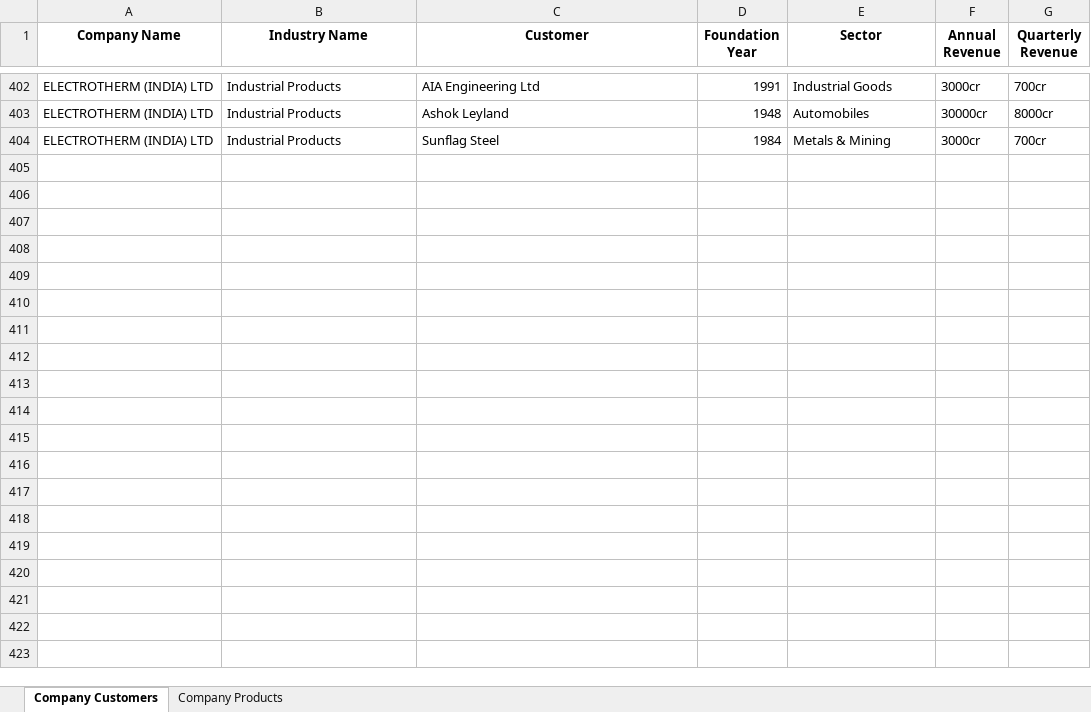
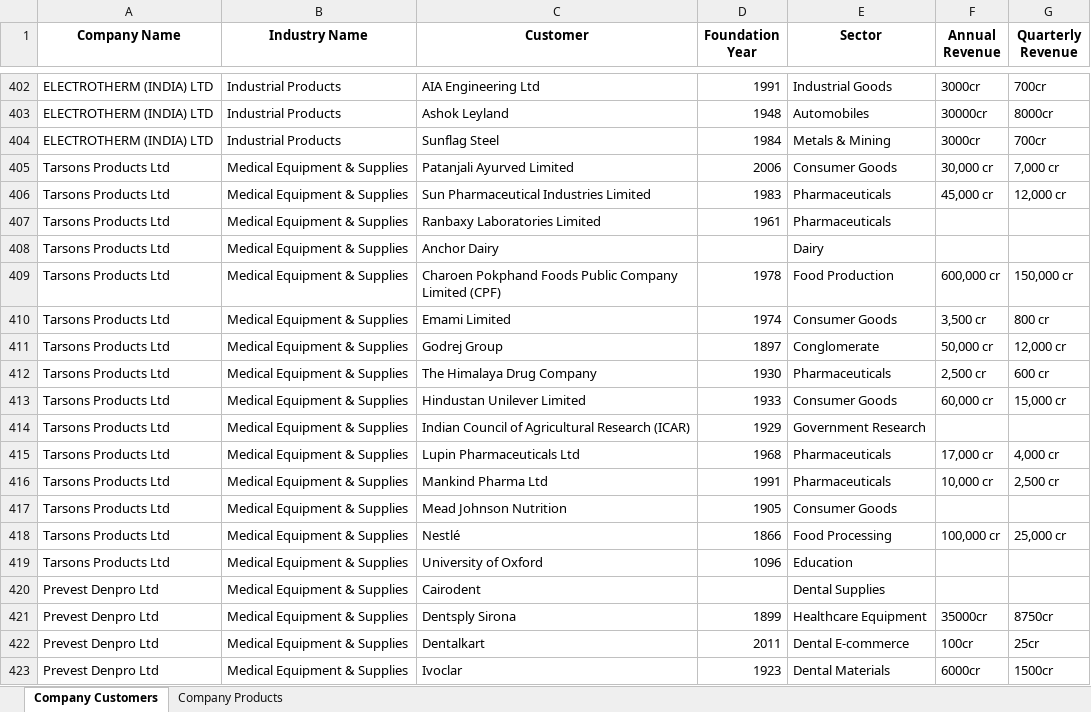
Before and after one commit to debangi-byteiq/Pogli_DataCollection, an Excel workbook: ExcelFiles/customerData.xlsx, sheet Company Customers, drawn as a sheet; only a part is shown, gaps mark what is left out; values as stored, in another font and other column widths than the file's, no borders; the diff covers the shown part only; the diff names each change by its address in the sheet, - before the commit and + after, or states it on an @@ line.

```diff
--- a/ExcelFiles/customerData.xlsx (sheet Company Customers)
+++ b/ExcelFiles/customerData.xlsx (sheet Company Customers)
+row 405: Tarsons Products Ltd | Medical Equipment & Supplies | Patanjali Ayurved Limited | 2006 | Consumer Goods | 30,000 cr | 7,000 cr
+row 406: Tarsons Products Ltd | Medical Equipment & Supplies | Sun Pharmaceutical Industries Limited | 1983 | Pharmaceuticals | 45,000 cr | 12,000 cr
+row 407: Tarsons Products Ltd | Medical Equipment & Supplies | Ranbaxy Laboratories Limited | 1961 | Pharmaceuticals
+row 408: Tarsons Products Ltd | Medical Equipment & Supplies | Anchor Dairy |  | Dairy
+row 409: Tarsons Products Ltd | Medical Equipment & Supplies | Charoen Pokphand Foods Public Company Limited (CPF) | 1978 | Food Production | 600,000 cr | 150,000 cr
+row 410: Tarsons Products Ltd | Medical Equipment & Supplies | Emami Limited | 1974 | Consumer Goods | 3,500 cr | 800 cr
+row 411: Tarsons Products Ltd | Medical Equipment & Supplies | Godrej Group | 1897 | Conglomerate | 50,000 cr | 12,000 cr
+row 412: Tarsons Products Ltd | Medical Equipment & Supplies | The Himalaya Drug Company | 1930 | Pharmaceuticals | 2,500 cr | 600 cr
+row 413: Tarsons Products Ltd | Medical Equipment & Supplies | Hindustan Unilever Limited | 1933 | Consumer Goods | 60,000 cr | 15,000 cr
+row 414: Tarsons Products Ltd | Medical Equipment & Supplies | Indian Council of Agricultural Research (ICAR) | 1929 | Government Research
+row 415: Tarsons Products Ltd | Medical Equipment & Supplies | Lupin Pharmaceuticals Ltd | 1968 | Pharmaceuticals | 17,000 cr | 4,000 cr
+row 416: Tarsons Products Ltd | Medical Equipment & Supplies | Mankind Pharma Ltd | 1991 | Pharmaceuticals | 10,000 cr | 2,500 cr
+row 417: Tarsons Products Ltd | Medical Equipment & Supplies | Mead Johnson Nutrition | 1905 | Consumer Goods
+row 418: Tarsons Products Ltd | Medical Equipment & Supplies | Nestlé | 1866 | Food Processing | 100,000 cr | 25,000 cr
+row 419: Tarsons Products Ltd | Medical Equipment & Supplies | University of Oxford | 1096 | Education
+row 420: Prevest Denpro Ltd | Medical Equipment & Supplies | Cairodent |  | Dental Supplies
+row 421: Prevest Denpro Ltd | Medical Equipment & Supplies | Dentsply Sirona | 1899 | Healthcare Equipment | 35000cr | 8750cr
+row 422: Prevest Denpro Ltd | Medical Equipment & Supplies | Dentalkart | 2011 | Dental E-commerce | 100cr | 25cr
+row 423: Prevest Denpro Ltd | Medical Equipment & Supplies | Ivoclar | 1923 | Dental Materials | 6000cr | 1500cr
```
Also changed, not shown: 287 added rows elsewhere in this sheet, ExcelFiles/Combined_data_BSE.xlsx, 29 other files.
